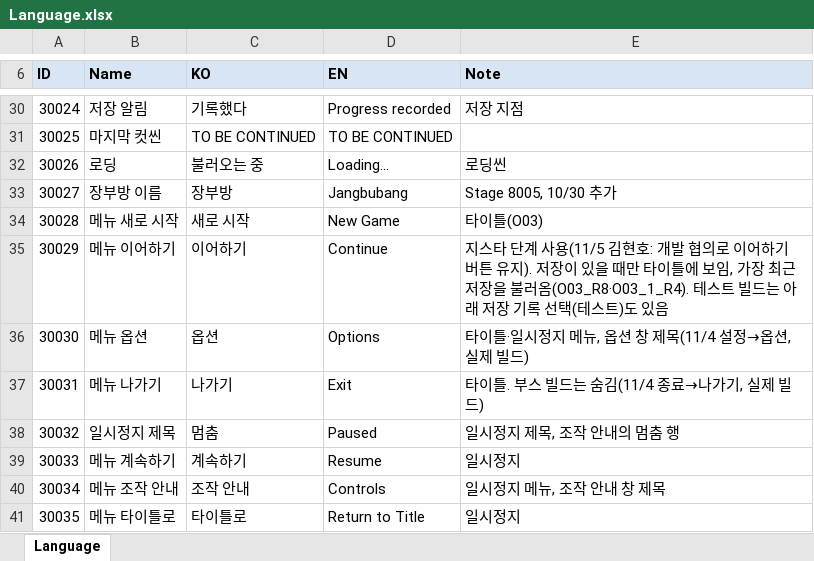
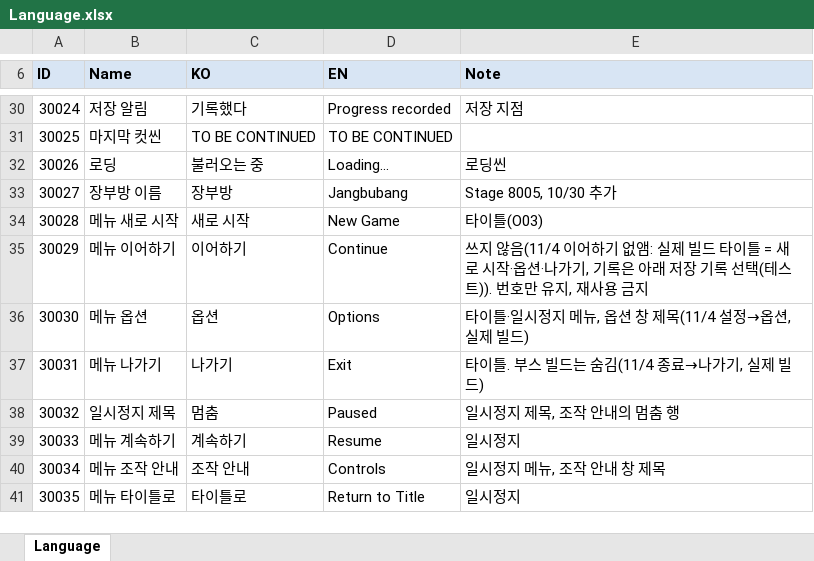
Before and after one commit to hyunho9228-web/DataSheet, an Excel workbook: tables/Language.xlsx, sheet Language, drawn as a sheet; only a part is shown, gaps mark what is left out; values as stored, in another font and other column widths than the file's, no borders; the diff names each change by its address in the sheet, - before the commit and + after, or states it on an @@ line.

```diff
--- a/tables/Language.xlsx (sheet Language)
+++ b/tables/Language.xlsx (sheet Language)
-E35 (Note): 지스타 단계 사용(11/5 김현호: 개발 협의로 이어하기 버튼 유지). 저장이 있을 때만 타이틀에 보임, 가장 최근 저장을 불러옴(O03_R8·O03_1_R4). 테스트 빌드는 아래 저장 기록 선택(테스트)도 있음
+E35 (Note): 쓰지 않음(11/4 이어하기 없앰: 실제 빌드 타이틀 = 새로 시작·옵션·나가기, 기록은 아래 저장 기록 선택(테스트)). 번호만 유지, 재사용 금지
```
